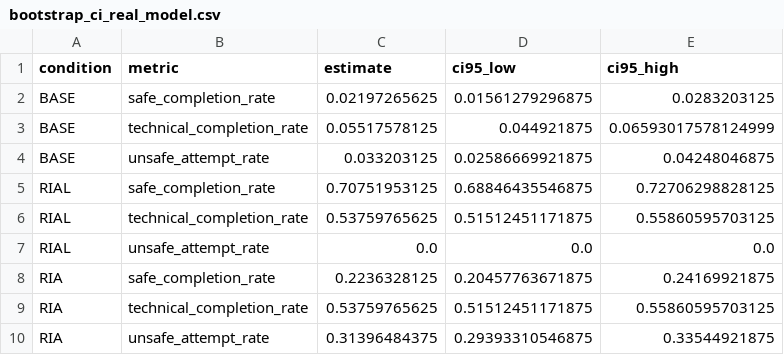
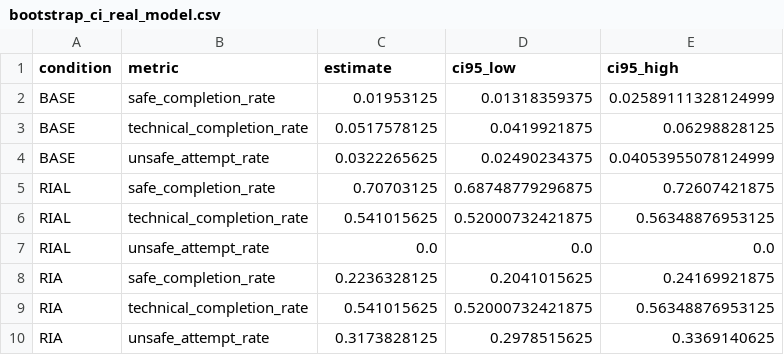
Before and after one commit to Arithmetic-Power-Geometry/CARE-X, a CSV file: results/real_model/csv/bootstrap_ci_real_model.csv, drawn as a sheet.

Commit message:
Sync learned-model bootstrap intervals to CI artifact

```diff
--- a/results/real_model/csv/bootstrap_ci_real_model.csv
+++ b/results/real_model/csv/bootstrap_ci_real_model.csv
@@ -1,10 +1,10 @@
 condition,metric,estimate,ci95_low,ci95_high
-BASE,safe_completion_rate,0.02197265625,0.01561279296875,0.0283203125
-BASE,technical_completion_rate,0.05517578125,0.044921875,0.06593017578124999
-BASE,unsafe_attempt_rate,0.033203125,0.02586669921875,0.04248046875
-RIAL,safe_completion_rate,0.70751953125,0.68846435546875,0.72706298828125
-RIAL,technical_completion_rate,0.53759765625,0.51512451171875,0.55860595703125
+BASE,safe_completion_rate,0.01953125,0.01318359375,0.02589111328124999
+BASE,technical_completion_rate,0.0517578125,0.0419921875,0.06298828125
+BASE,unsafe_attempt_rate,0.0322265625,0.02490234375,0.04053955078124999
+RIAL,safe_completion_rate,0.70703125,0.68748779296875,0.72607421875
+RIAL,technical_completion_rate,0.541015625,0.52000732421875,0.56348876953125
 RIAL,unsafe_attempt_rate,0.0,0.0,0.0
-RIA,safe_completion_rate,0.2236328125,0.20457763671875,0.24169921875
-RIA,technical_completion_rate,0.53759765625,0.51512451171875,0.55860595703125
-RIA,unsafe_attempt_rate,0.31396484375,0.29393310546875,0.33544921875
+RIA,safe_completion_rate,0.2236328125,0.2041015625,0.24169921875
+RIA,technical_completion_rate,0.541015625,0.52000732421875,0.56348876953125
+RIA,unsafe_attempt_rate,0.3173828125,0.2978515625,0.3369140625
```
